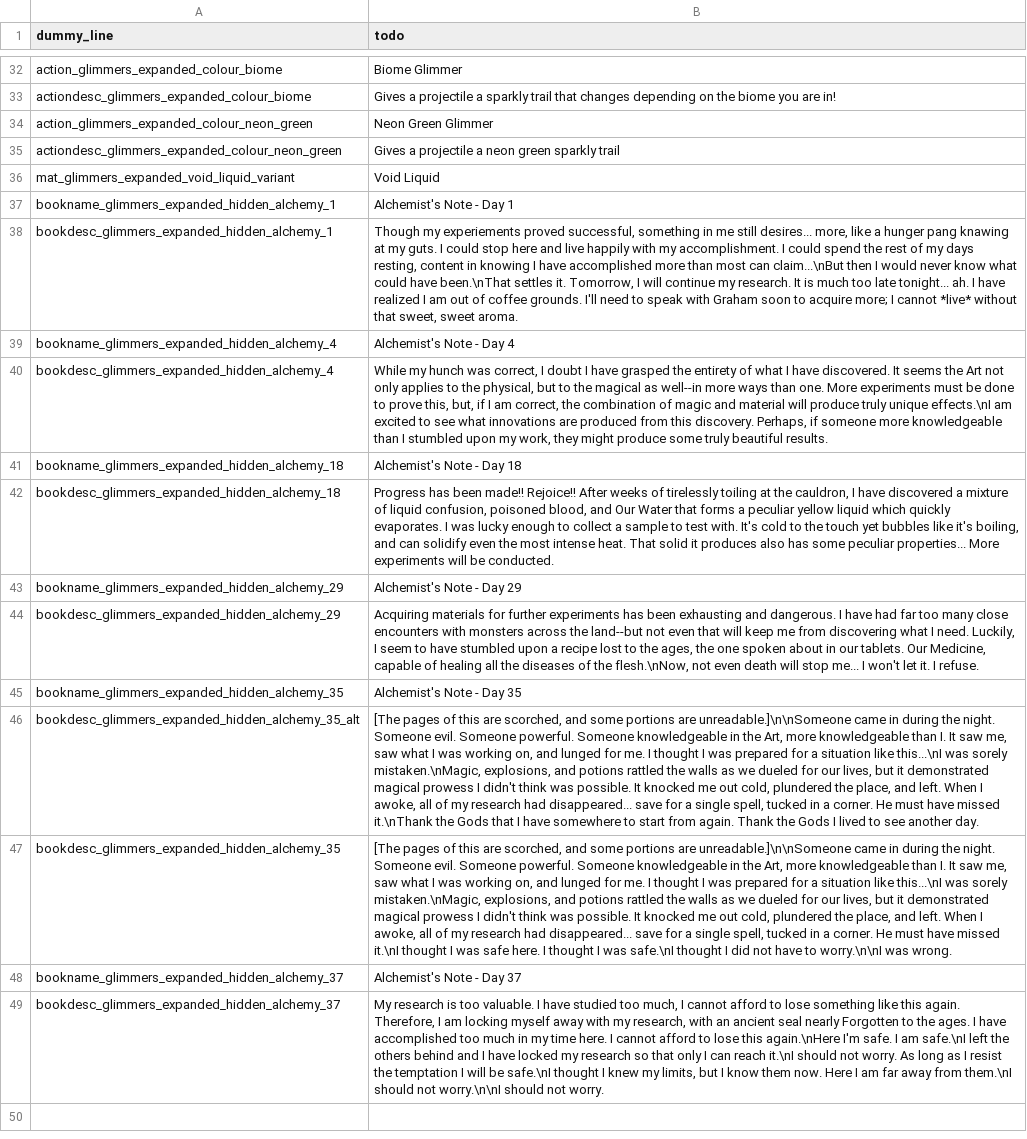
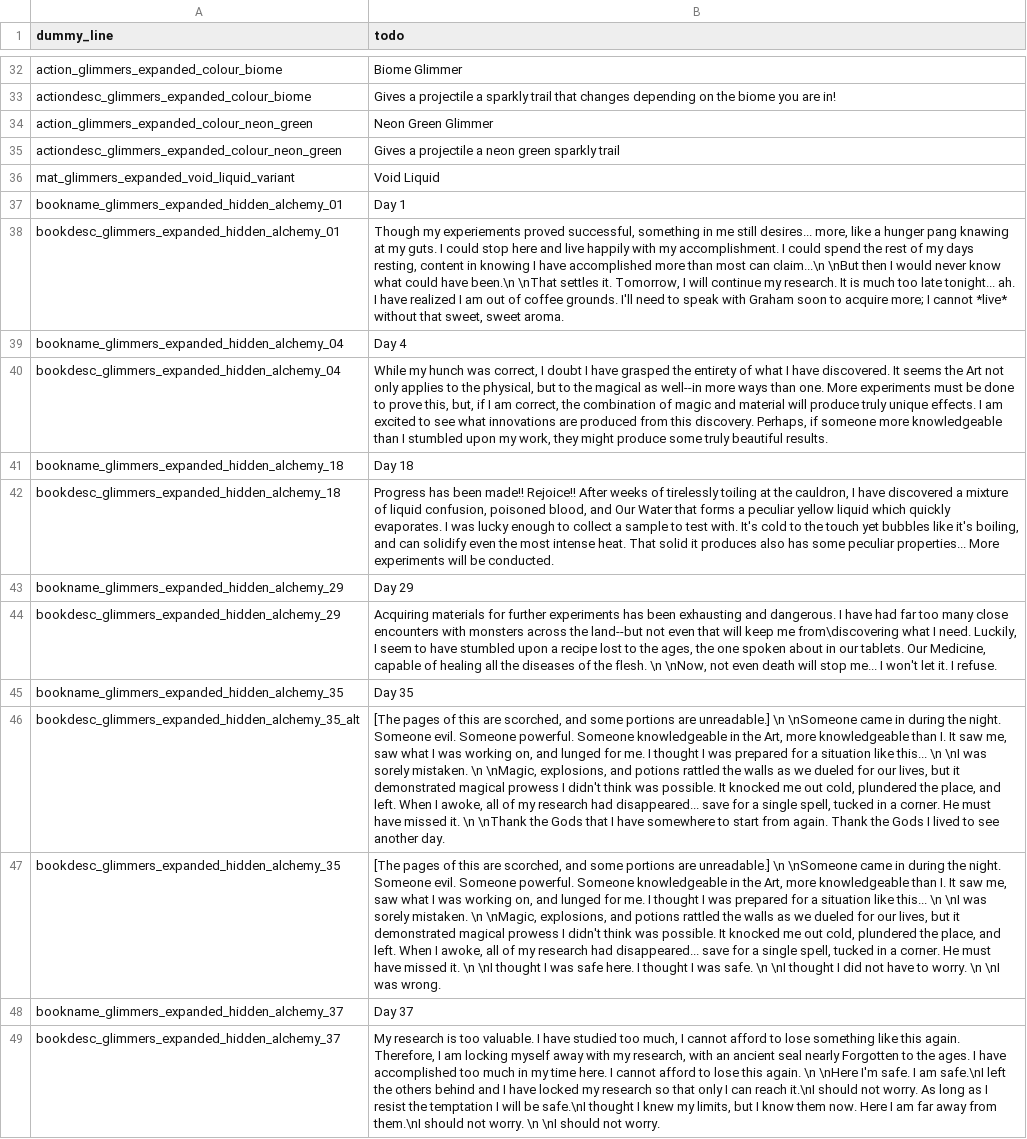
Before and after one commit to Sharpy796/GlimmersExpanded, a CSV file: translations.csv, drawn as a sheet; only a part is shown, gaps mark what is left out; removed rows and columns are numbered as before the commit, all else as after; the diff names each change by its address in the sheet, - before the commit and + after, or states it on an @@ line.

```diff
--- a/translations.csv
+++ b/translations.csv
-row 37: bookname_glimmers_expanded_hidden_alchemy_1 | Alchemist's Note - Day 1
+row 37: bookname_glimmers_expanded_hidden_alchemy_01 | Day 1
-A38 (dummy_line): bookdesc_glimmers_expanded_hidden_alchemy_1
+A38 (dummy_line): bookdesc_glimmers_expanded_hidden_alchemy_01
-B38 (todo): …most can claim...\nBut then I would never know what could have been.\nThat settles it.…
+B38 (todo): …most can claim...\n \nBut then I would never know what could have been.\n \nThat settles it.…
-row 39: bookname_glimmers_expanded_hidden_alchemy_4 | Alchemist's Note - Day 4
+row 39: bookname_glimmers_expanded_hidden_alchemy_04 | Day 4
-A40 (dummy_line): bookdesc_glimmers_expanded_hidden_alchemy_4
+A40 (dummy_line): bookdesc_glimmers_expanded_hidden_alchemy_04
-B40 (todo): …truly unique effects.\nI am excited…
+B40 (todo): …truly unique effects. I am excited…
-B41 (todo): Alchemist's Note - Day 18
+B41 (todo): Day 18
-B43 (todo): Alchemist's Note - Day 29
+B43 (todo): Day 29
-B44 (todo): …keep me from discovering what I need. Luckily, I seem to have stumbled upon a recipe lost to the ages, the one spoken about in our tablets. Our Medicine, capable of healing all the diseases of the flesh.\nNow, not even…
+B44 (todo): …keep me from\discovering what I need. Luckily, I seem to have stumbled upon a recipe lost to the ages, the one spoken about in our tablets. Our Medicine, capable of healing all the diseases of the flesh. \n \nNow, not even…
-B45 (todo): Alchemist's Note - Day 35
+B45 (todo): Day 35
-B46 (todo): …portions are unreadable.]\n\nSomeone came in during the night. Someone evil. Someone powerful. Someone knowledgeable in the Art, more knowledgeable than I. It saw me, saw what I was working on, and lunged for me. I thought I was prepared for a situation like this...\nI was sorely mistaken.\nMagic, explosions, and potions rattled the walls as we dueled for our lives, but it demonstrated magical prowess I didn't think was possible. It knocked me out cold, plundered the place, and left. When I awoke, all of my research had disappeared... save for a single spell, tucked in a corner. He must have missed it.\nThank the Gods…
+B46 (todo): …portions are unreadable.] \n \nSomeone came in during the night. Someone evil. Someone powerful. Someone knowledgeable in the Art, more knowledgeable than I. It saw me, saw what I was working on, and lunged for me. I thought I was prepared for a situation like this... \n \nI was sorely mistaken. \n \nMagic, explosions, and potions rattled the walls as we dueled for our lives, but it demonstrated magical prowess I didn't think was possible. It knocked me out cold, plundered the place, and left. When I awoke, all of my research had disappeared... save for a single spell, tucked in a corner. He must have missed it. \n \nThank the Gods…
-B47 (todo): …portions are unreadable.]\n\nSomeone came in during the night. Someone evil. Someone powerful. Someone knowledgeable in the Art, more knowledgeable than I. It saw me, saw what I was working on, and lunged for me. I thought I was prepared for a situation like this...\nI was sorely mistaken.\nMagic, explosions, and potions rattled the walls as we dueled for our lives, but it demonstrated magical prowess I didn't think was possible. It knocked me out cold, plundered the place, and left. When I awoke, all of my research had disappeared... save for a single spell, tucked in a corner. He must have missed it.\nI thought I was safe here. I thought I was safe.\nI thought I did not have to worry.\n\nI was wrong.
+B47 (todo): …portions are unreadable.] \n \nSomeone came in during the night. Someone evil. Someone powerful. Someone knowledgeable in the Art, more knowledgeable than I. It saw me, saw what I was working on, and lunged for me. I thought I was prepared for a situation like this... \n \nI was sorely mistaken. \n \nMagic, explosions, and potions rattled the walls as we dueled for our lives, but it demonstrated magical prowess I didn't think was possible. It knocked me out cold, plundered the place, and left. When I awoke, all of my research had disappeared... save for a single spell, tucked in a corner. He must have missed it. \n \nI thought I was safe here. I thought I was safe. \n \nI thought I did not have to worry. \n \nI was wrong.
-B48 (todo): Alchemist's Note - Day 37
+B48 (todo): Day 37
-B49 (todo): …lose this again.\nHere I'm safe. I am safe.\nI left the others behind and I have locked my research so that only I can reach it.\nI should not worry. As long as I resist the temptation I will be safe.\nI thought I knew my limits, but I know them now. Here I am far away from them.\nI should not worry.\n\nI should not…
+B49 (todo): …lose this again. \n \nHere I'm safe. I am safe.\nI left the others behind and I have locked my research so that only I can reach it.\nI should not worry. As long as I resist the temptation I will be safe.\nI thought I knew my limits, but I know them now. Here I am far away from them.\nI should not worry. \n \nI should not…
```
Also changed, not shown: 23 other files.
